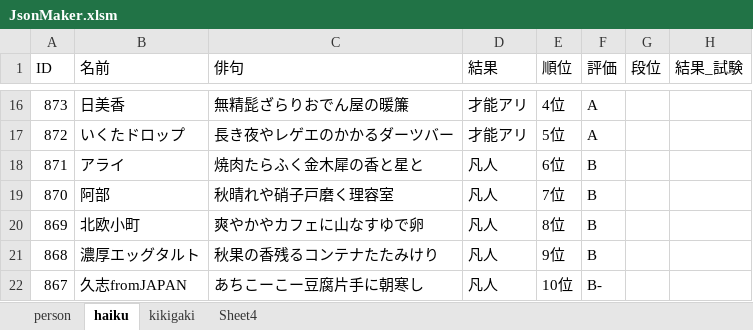
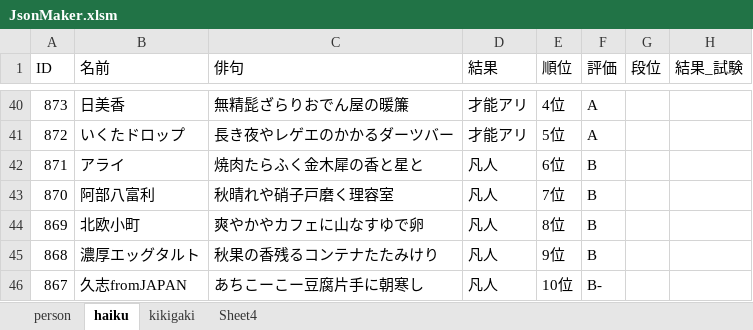
Before and after one commit to ghilgithub/prbt_rengo, an Excel workbook: JsonMaker.xlsm, sheet haiku, drawn as a sheet; only a part is shown, gaps mark what is left out; values as stored, in another font and other column widths than the file's, no borders; charts and pictures not drawn; addresses are those after the commit; the diff covers the shown part only; the diff names each change by its address in the sheet, - before the commit and + after, or states it on an @@ line.

```diff
--- a/JsonMaker.xlsm (sheet haiku)
+++ b/JsonMaker.xlsm (sheet haiku)
-B43 (名前): 阿部
+B43 (名前): 阿部八富利
```
Also changed, not shown: 24 added rows and 9 edited cells elsewhere in this sheet, sheet person, charts or pictures, 7 other files.
